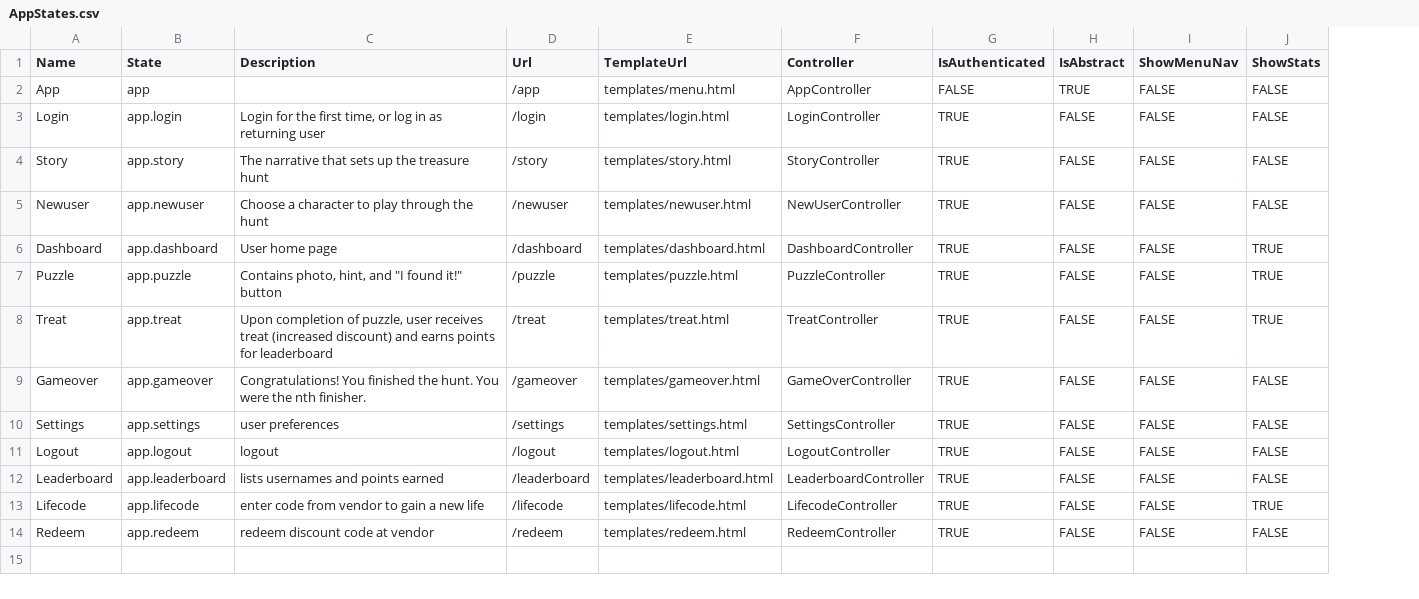
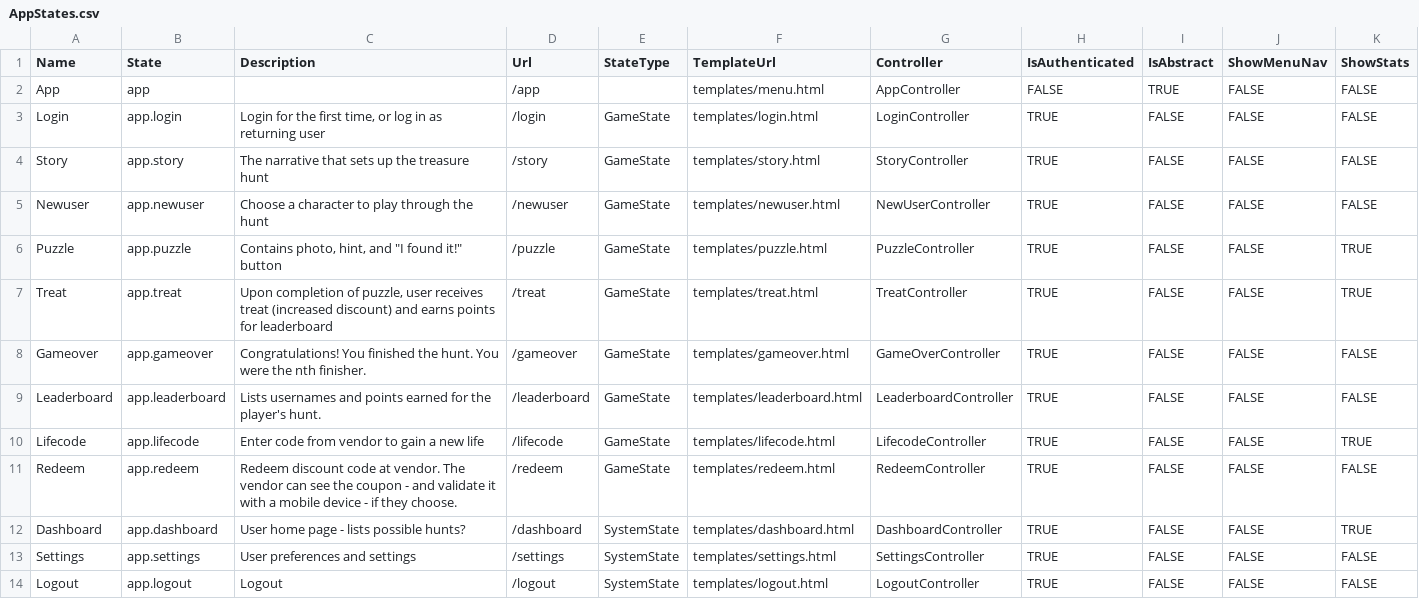
Before and after one commit to Afreen04/upNoted, a CSV file: ChameleonCodeSDK/GoogleData/AdditionalResources/AppStates.csv, drawn as a sheet; removed rows and columns are numbered as before the commit, all else as after; the diff names each change by its address in the sheet, - before the commit and + after, or states it on an @@ line.

```diff
--- a/ChameleonCodeSDK/GoogleData/AdditionalResources/AppStates.csv
+++ b/ChameleonCodeSDK/GoogleData/AdditionalResources/AppStates.csv
+column E (StateType), rows 3-11: all GameState
-row 6: Dashboard | app.dashboard | User home page | /dashboard | templates/dashboard.html | DashboardController | TRUE | FALSE | FALSE | TRUE
-row 10: Settings | app.settings | user preferences | /settings | templates/settings.html | SettingsController | TRUE | FALSE | FALSE | FALSE
-row 11: Logout | app.logout | logout | /logout | templates/logout.html | LogoutController | TRUE | FALSE | FALSE | FALSE
-C9 (Description): lists usernames and points earned
+C9 (Description): Lists usernames and points earned for the player's hunt.
-C10 (Description): enter code from vendor to gain a new life
+C10 (Description): Enter code from vendor to gain a new life
-C11 (Description): redeem discount code at vendor
+C11 (Description): Redeem discount code at vendor. The vendor can see the coupon - and validate it with a mobile device - if they choose.
+row 12: Dashboard | app.dashboard | User home page - lists possible hunts? | /dashboard | SystemState | templates/dashboard.html | DashboardController | TRUE | FALSE | FALSE | TRUE
+row 13: Settings | app.settings | User preferences and settings | /settings | SystemState | templates/settings.html | SettingsController | TRUE | FALSE | FALSE | FALSE
+row 14: Logout | app.logout | Logout | /logout | SystemState | templates/logout.html | LogoutController | TRUE | FALSE | FALSE | FALSE
```
Also changed, not shown: ChameleonCodeSDK/GoogleData/AdditionalResources/Hunt2Puzzles.csv, ChameleonCodeSDK/GoogleData/ExampleData/TreasureHunt.csv, 42 other files.
